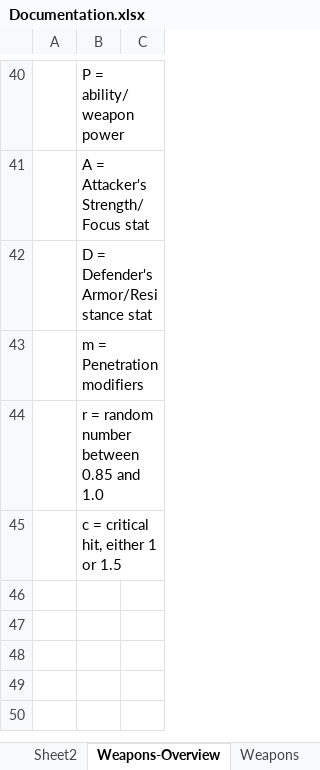
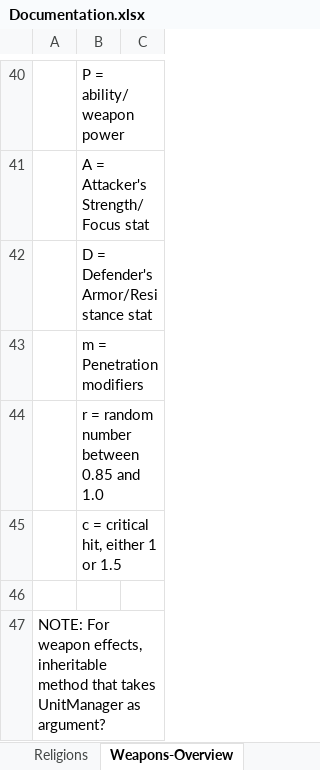
Before and after one commit to dtm32/monogame-project, an Excel workbook: Documentation.xlsx, sheet Weapons-Overview, drawn as a sheet; only a part is shown, gaps mark what is left out; values as stored, in another font and other column widths than the file's, no borders; charts and pictures not drawn; the diff names each change by its address in the sheet, - before the commit and + after, or states it on an @@ line.

```diff
--- a/Documentation.xlsx (sheet Weapons-Overview)
+++ b/Documentation.xlsx (sheet Weapons-Overview)
+row 46: (empty)
+row 47: NOTE: For weapon effects, inheritable method that takes UnitManager as argument?
```
Also changed, not shown: sheet Sheet2, sheet Units, sheet Weapons, other sheet tabs.
